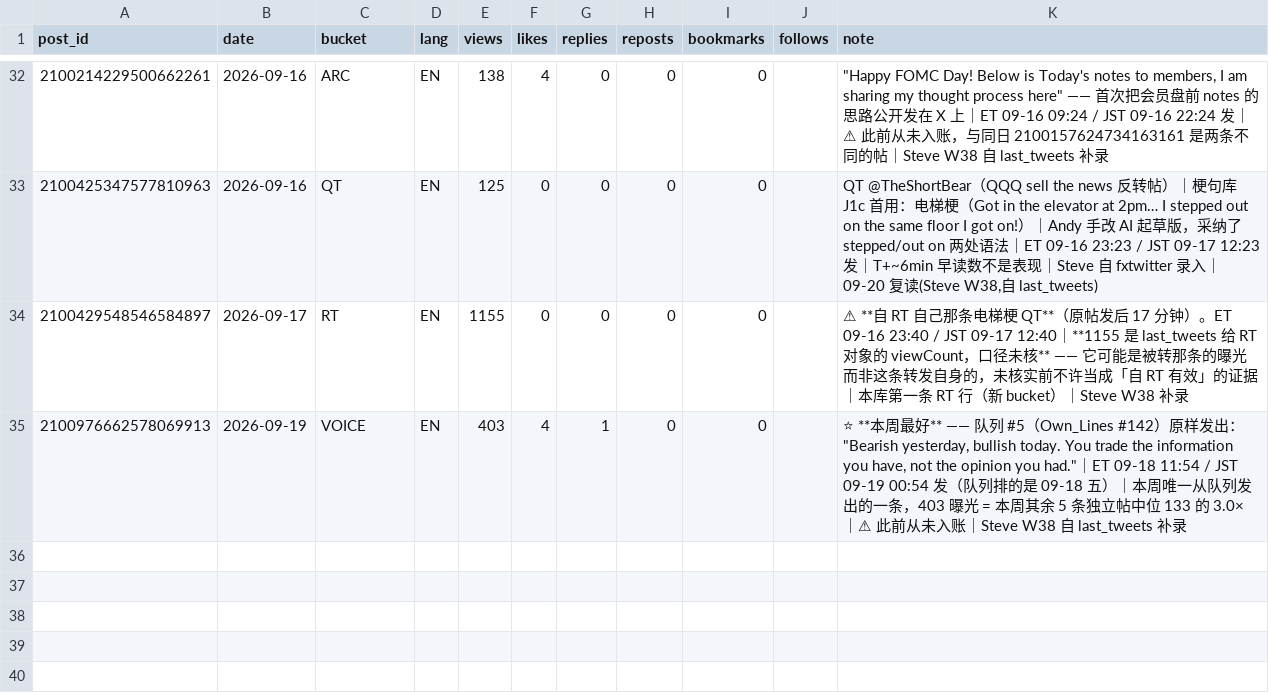
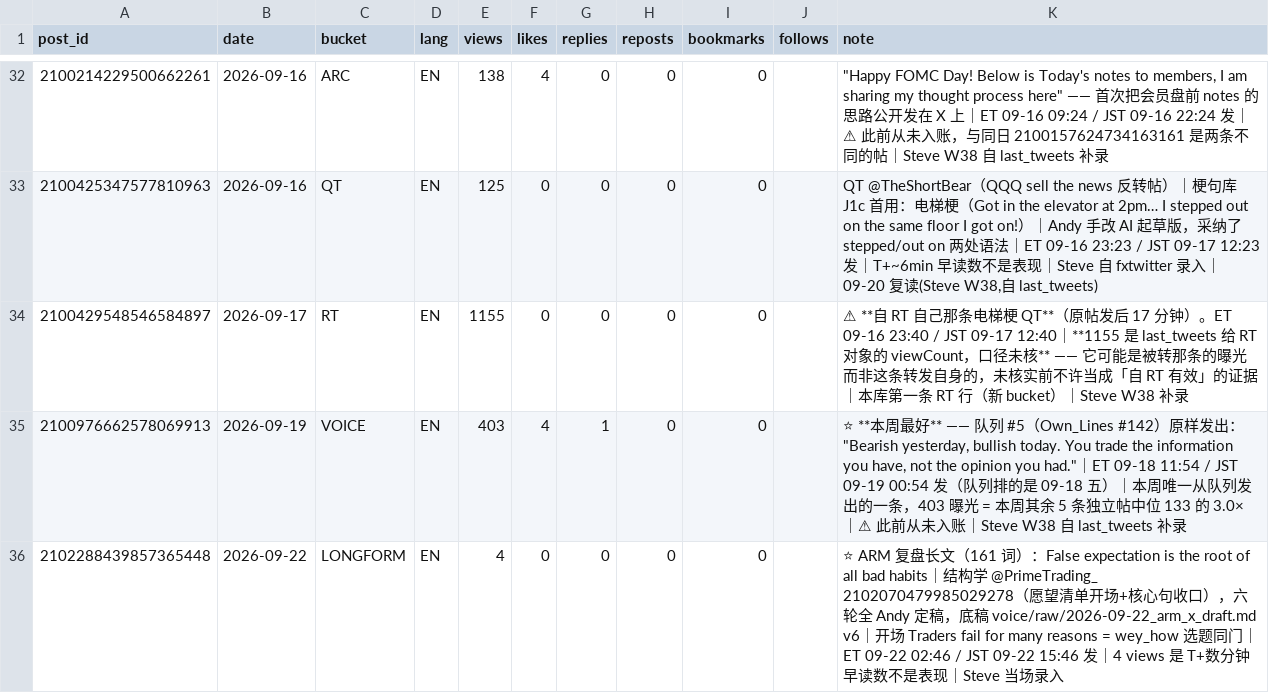
Before and after one commit to Fluxus-Trade-Lab/fluxus-dashboard, a CSV file: data/content/posts.csv, drawn as a sheet; only a part is shown, gaps mark what is left out; the diff names each change by its address in the sheet, - before the commit and + after, or states it on an @@ line.

```diff
--- a/data/content/posts.csv
+++ b/data/content/posts.csv
+row 36: 2102288439857365448 | 2026-09-22 | LONGFORM | EN | 4 | 0 | 0 | 0 | 0 |  | ⭐ ARM 复盘长文（161 词）：False expectation is the root of all bad habits｜结构学 @PrimeTrading_ 2102070479985029278（愿望清单开场+核心句收口），六轮全 Andy 定稿，底稿 voice/raw/2026-09-22_arm_x_draft.md v6｜开场 Traders fail for many reasons = wey_how 选题同门｜ET 09-22 02:46 / JST 09-22 15:46 发｜4 views 是 T+数分钟早读数不是表现｜Steve 当场录入
```
